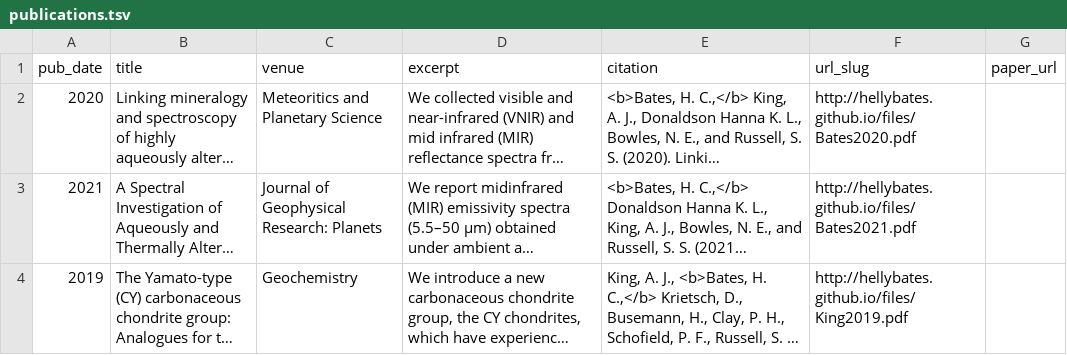
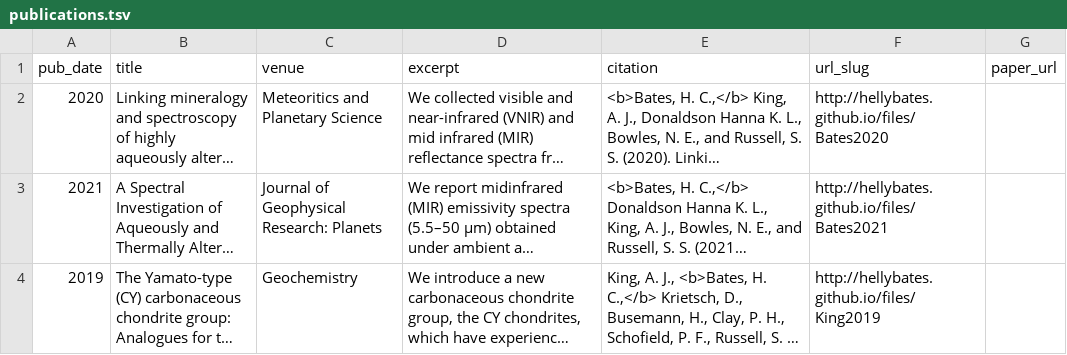
Before and after one commit to hellybates/hellybates.github.io, a TSV file: markdown_generator/publications.tsv, drawn as a sheet; long unchanged cells end in …; the diff names each change by its address in the sheet, - before the commit and + after, or states it on an @@ line.

```diff
--- a/markdown_generator/publications.tsv
+++ b/markdown_generator/publications.tsv
-F2 (url_slug): http://hellybates.github.io/files/Bates2020.pdf
+F2 (url_slug): http://hellybates.github.io/files/Bates2020
-F3 (url_slug): http://hellybates.github.io/files/Bates2021.pdf
+F3 (url_slug): http://hellybates.github.io/files/Bates2021
-F4 (url_slug): http://hellybates.github.io/files/King2019.pdf
+F4 (url_slug): http://hellybates.github.io/files/King2019
```
Also changed, not shown: 4 other files.
